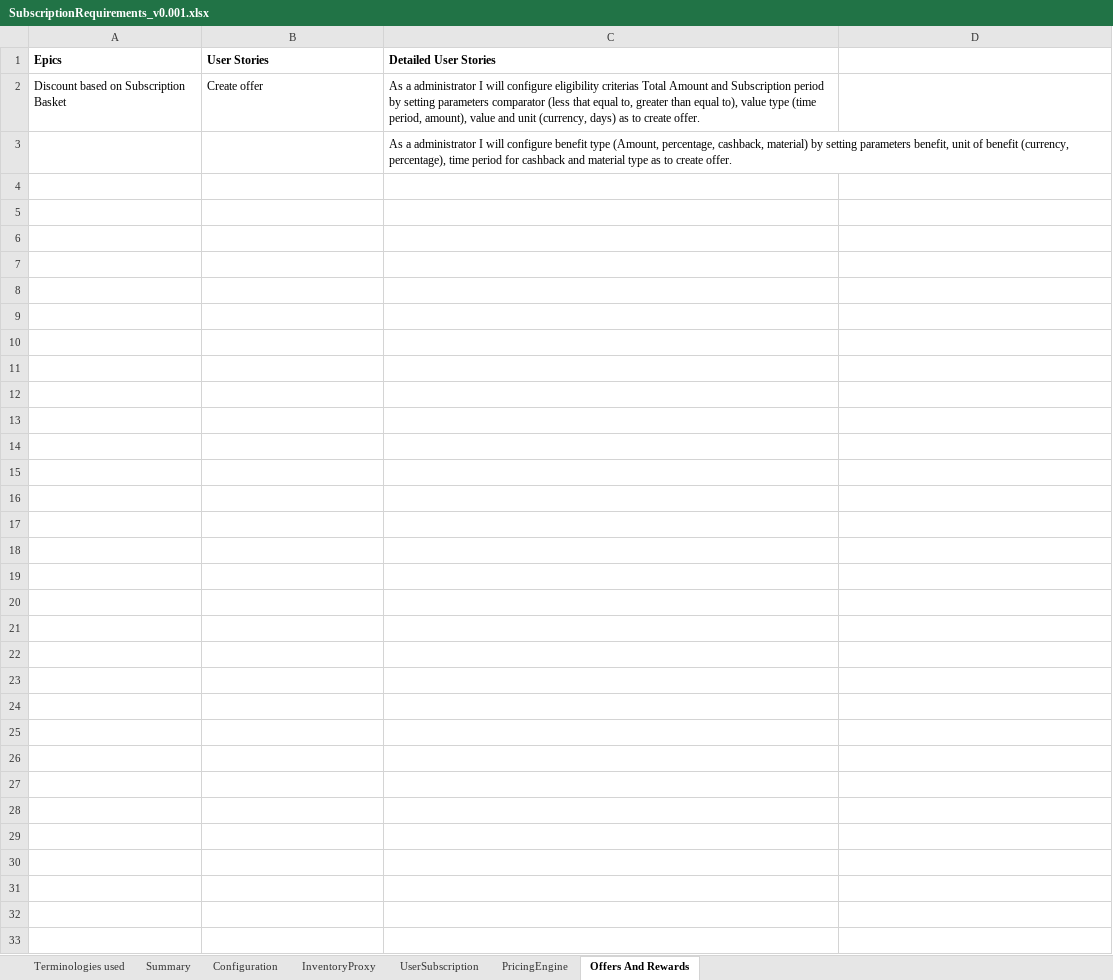
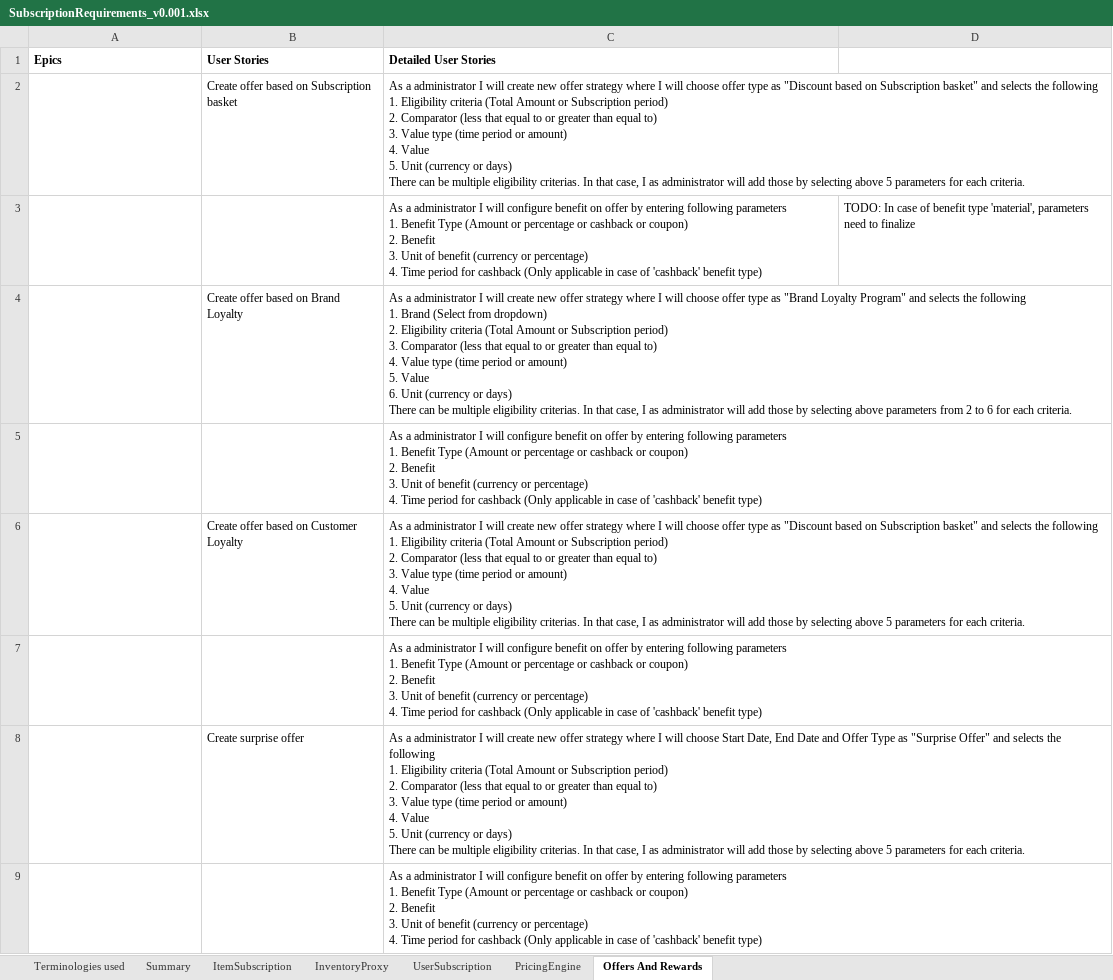
Before and after one commit to soukhyak26/MegaProject, an Excel workbook: documentation/requirements/SubscriptionRequirements_v0.001.xlsx, sheet Offers And Rewards, drawn as a sheet; values as stored, in another font and other column widths than the file's, no borders; removed rows and columns are numbered as before the commit, all else as after; ↵ is a line break in a cell; the diff names each change by its address in the sheet, - before the commit and + after, or states it on an @@ line.

Commit message:
Modified requirements related to ItemSubscription

```diff
--- a/documentation/requirements/SubscriptionRequirements_v0.001.xlsx (sheet Offers And Rewards)
+++ b/documentation/requirements/SubscriptionRequirements_v0.001.xlsx (sheet Offers And Rewards)
-sheet tab: Configuration
+sheet tab: ItemSubscription
-row 2: Discount based on Subscription Basket | Create offer | As a administrator I will configure eligibility criterias Total Amount and Subscription period by setting parameters comparator (less that equal to, greater than equal to), value type (time period, amount), value and unit (currency, days) as to create offer.
+row 2:  | Create offer based on Subscription basket | As a administrator I will create new offer strategy where I will choose offer type as "Discount based on Subscription basket" and selects the following ↵ 1. Eligibility criteria (Total Amount or Subscription period) ↵ 2. Comparator (less that equal to or greater than equal to) ↵ 3. Value type (time period or amount) ↵ 4. Value ↵ 5. Unit (currency or days) ↵ There can be multiple eligibility criterias. In that case, I as administrator will add those by selecting above 5 parameters for each criteria.
+row 3:  |  | As a administrator I will configure benefit on offer by entering following parameters ↵ 1. Benefit Type (Amount or percentage or cashback or coupon) ↵ 2. Benefit ↵ 3. Unit of benefit (currency or percentage) ↵ 4. Time period for cashback (Only applicable in case of 'cashback' benefit type) | TODO: In case of benefit type 'material', parameters need to finalize
+row 4:  | Create offer based on Brand Loyalty | As a administrator I will create new offer strategy where I will choose offer type as "Brand Loyalty Program" and selects the following ↵ 1. Brand (Select from dropdown) ↵ 2. Eligibility criteria (Total Amount or Subscription period) ↵ 3. Comparator (less that equal to or greater than equal to) ↵ 4. Value type (time period or amount) ↵ 5. Value ↵ 6. Unit (currency or days) ↵ There can be multiple eligibility criterias. In that case, I as administrator will add those by selecting above parameters from 2 to 6 for each criteria.
-C5 (Detailed User Stories): …configure benefit type (Amount, percentage, cashback, material) by setting parameters benefit, unit of benefit (currency, percentage), time period for cashback and material type as to create offer.
+C5 (Detailed User Stories): …configure benefit on offer by entering following parameters ↵ 1. Benefit Type (Amount or percentage or cashback or coupon) ↵ 2. Benefit ↵ 3. Unit of benefit (currency or percentage) ↵ 4. Time period for cashback (Only applicable in case of 'cashback' benefit type)
+row 6:  | Create offer based on Customer Loyalty | As a administrator I will create new offer strategy where I will choose offer type as "Discount based on Subscription basket" and selects the following ↵ 1. Eligibility criteria (Total Amount or Subscription period) ↵ 2. Comparator (less that equal to or greater than equal to) ↵ 3. Value type (time period or amount) ↵ 4. Value ↵ 5. Unit (currency or days) ↵ There can be multiple eligibility criterias. In that case, I as administrator will add those by selecting above 5 parameters for each criteria.
+row 7:  |  | As a administrator I will configure benefit on offer by entering following parameters ↵ 1. Benefit Type (Amount or percentage or cashback or coupon) ↵ 2. Benefit ↵ 3. Unit of benefit (currency or percentage) ↵ 4. Time period for cashback (Only applicable in case of 'cashback' benefit type)
+row 8:  | Create surprise offer | As a administrator I will create new offer strategy where I will choose Start Date, End Date and Offer Type as "Surprise Offer" and selects the following ↵ 1. Eligibility criteria (Total Amount or Subscription period) ↵ 2. Comparator (less that equal to or greater than equal to) ↵ 3. Value type (time period or amount) ↵ 4. Value ↵ 5. Unit (currency or days) ↵ There can be multiple eligibility criterias. In that case, I as administrator will add those by selecting above 5 parameters for each criteria.
+row 9:  |  | As a administrator I will configure benefit on offer by entering following parameters ↵ 1. Benefit Type (Amount or percentage or cashback or coupon) ↵ 2. Benefit ↵ 3. Unit of benefit (currency or percentage) ↵ 4. Time period for cashback (Only applicable in case of 'cashback' benefit type)
```
Also changed, not shown: sheet ItemSubscription.
